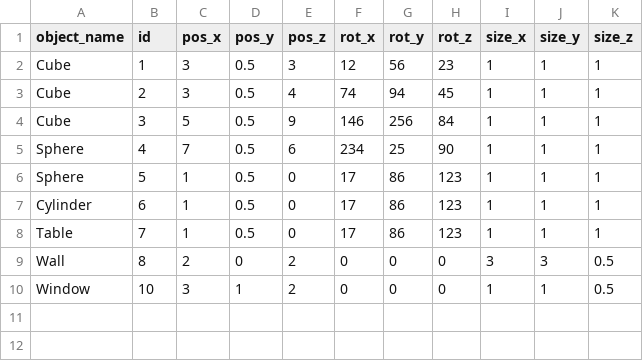
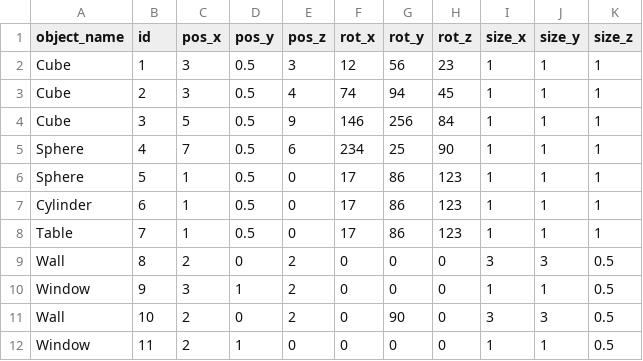
Before and after one commit to sarpermelikertekin/mt-3d-environments-from-video, a CSV file: Layout Generator/Assets/Resources/test_results.csv, drawn as a sheet.

Commit message:
Window Generation more or less done with 2 different walls / minor bugs

```diff
--- a/Layout Generator/Assets/Resources/test_results.csv
+++ b/Layout Generator/Assets/Resources/test_results.csv
@@ -9,2 +9,4 @@ Table,7,1,0.5,0,17,86,123,1,1,1
 Wall,8,2,0,2,0,0,0,3,3,0.5
-Window,10,3,1,2,0,0,0,1,1,0.5
+Window,9,3,1,2,0,0,0,1,1,0.5
+Wall,10,2,0,2,0,90,0,3,3,0.5
+Window,11,2,1,0,0,0,0,1,1,0.5
```
Also changed, not shown: 1 other file.
